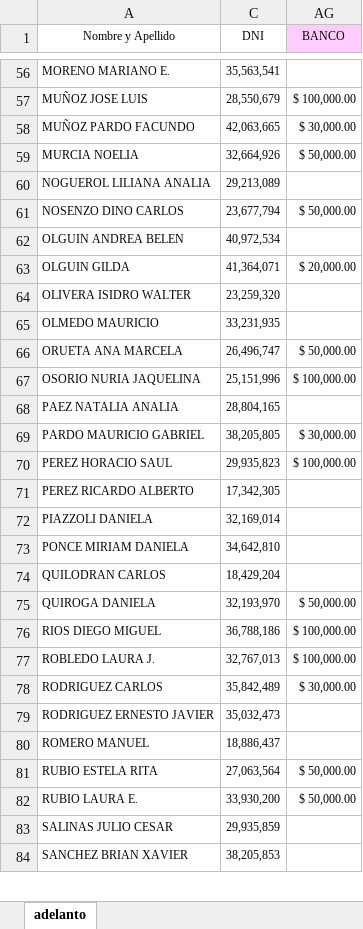
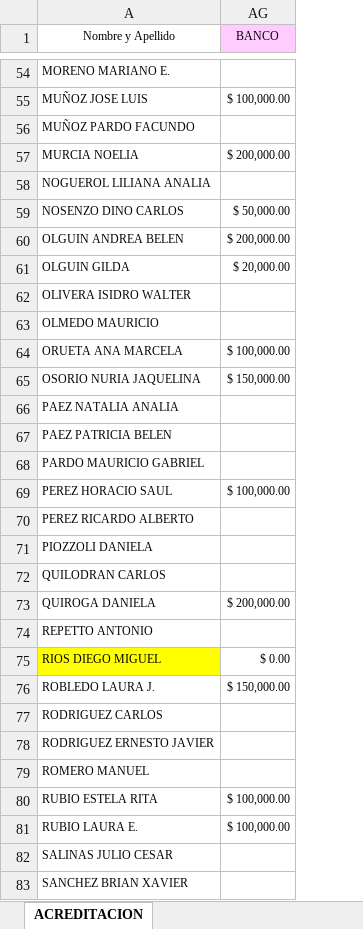
Before and after one commit to nicobartok0/script-integrador-sueldos.py, an Excel workbook: modelo.xlsx, sheet ACREDITACION, drawn as a sheet; only a part is shown, gaps mark what is left out; values as stored, in another font and other column widths than the file's, no borders; removed rows and columns are numbered as before the commit, all else as after; the diff covers the shown part only; the diff names each change by its address in the sheet, - before the commit and + after, or states it on an @@ line.

```diff
--- a/modelo.xlsx (sheet ACREDITACION)
+++ b/modelo.xlsx (sheet ACREDITACION)
-sheet tab: adelanto
+sheet tab: ACREDITACION
@@ column C (DNI) hidden, rows 56-72: 35,563,541 | 28,550,679 | 42,063,665 | 32,664,926 | 29,213,089 | 23,677,794 | 40,972,534 | 41,364,071 | 23,259,320 | 33,231,935 | 26,496,747 | 25,151,996 | 28,804,165 | 38,205,805 | 29,935,823 | 17,342,305 | 32,169,014; rows 74-84: 18,429,204 | 32,193,970 | 36,788,186 | 32,767,013 | 35,842,489 | 35,032,473 | 18,886,437 | 27,063,564 | 33,930,200 | 29,935,859 | 38,205,853 @@
-AG56 (BANCO): $ 30,000.00
+AG56 (BANCO): (empty)
-AG57 (BANCO): $ 50,000.00
+AG57 (BANCO): $ 200,000.00
-AG60 (BANCO): (empty)
+AG60 (BANCO): $ 200,000.00
-AG64 (BANCO): $ 50,000.00
+AG64 (BANCO): $ 100,000.00
-AG65 (BANCO): $ 100,000.00
+AG65 (BANCO): $ 150,000.00
+row 67: PAEZ PATRICIA BELEN
-AG68 (BANCO): $ 30,000.00
+AG68 (BANCO): (empty)
-A71 (Nombre y Apellido): PIAZZOLI DANIELA
+A71 (Nombre y Apellido): PIOZZOLI DANIELA
-row 73: PONCE MIRIAM DANIELA | 34,642,810
-AG73 (BANCO): $ 50,000.00
+AG73 (BANCO): $ 200,000.00
+row 74: REPETTO ANTONIO
-A75 fill: none
+A75 fill: #FFFF00
-AG75 (BANCO): $ 100,000.00
+AG75 (BANCO): $ 0.00
-AG76 (BANCO): $ 100,000.00
+AG76 (BANCO): $ 150,000.00
-AG77 (BANCO): $ 30,000.00
+AG77 (BANCO): (empty)
-AG80:AG81 (BANCO): $ 50,000.00
+AG80:AG81 (BANCO): $ 100,000.00
```
Also changed, not shown: 3 added rows, 5 removed rows, 36 edited cells and cell formats elsewhere in this sheet, hidden cells, 5 other files.
